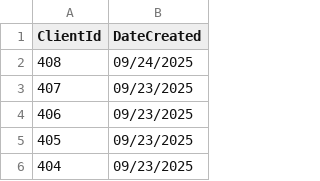
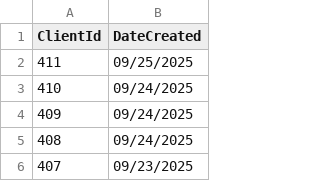
Before and after one commit to majickdave/cumulative_onboarding, a CSV file: data/dates.csv, drawn as a sheet; only a part is shown; the shorter side is filled out with more unchanged rows.

```diff
--- a/data/dates.csv
+++ b/data/dates.csv
@@ -1,2 +1,5 @@
 ClientId,DateCreated
+411,09/25/2025
+410,09/24/2025
+409,09/24/2025
 408,09/24/2025
```
Also changed, not shown: data/appt_dates.csv, 4 other files.
